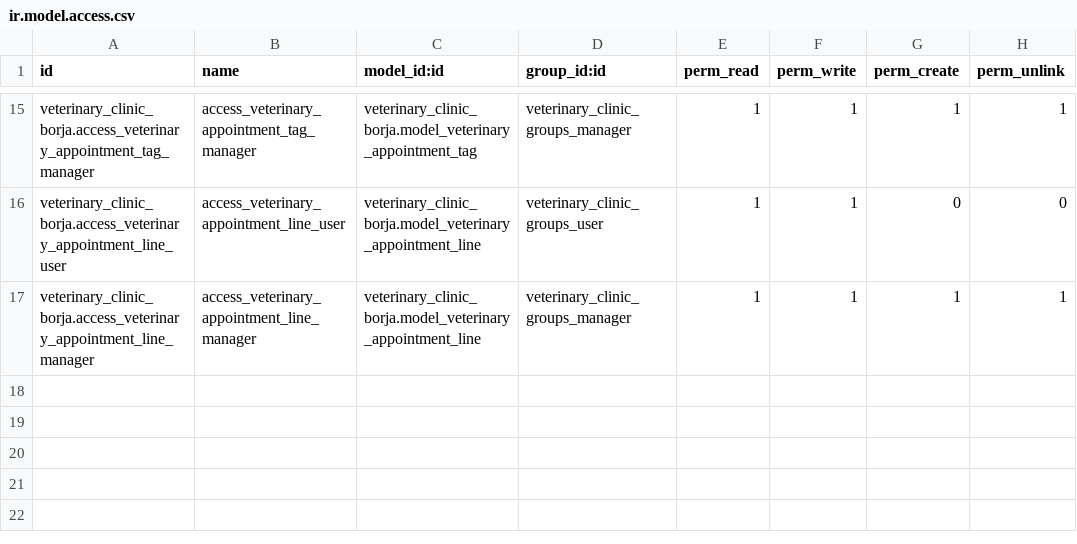
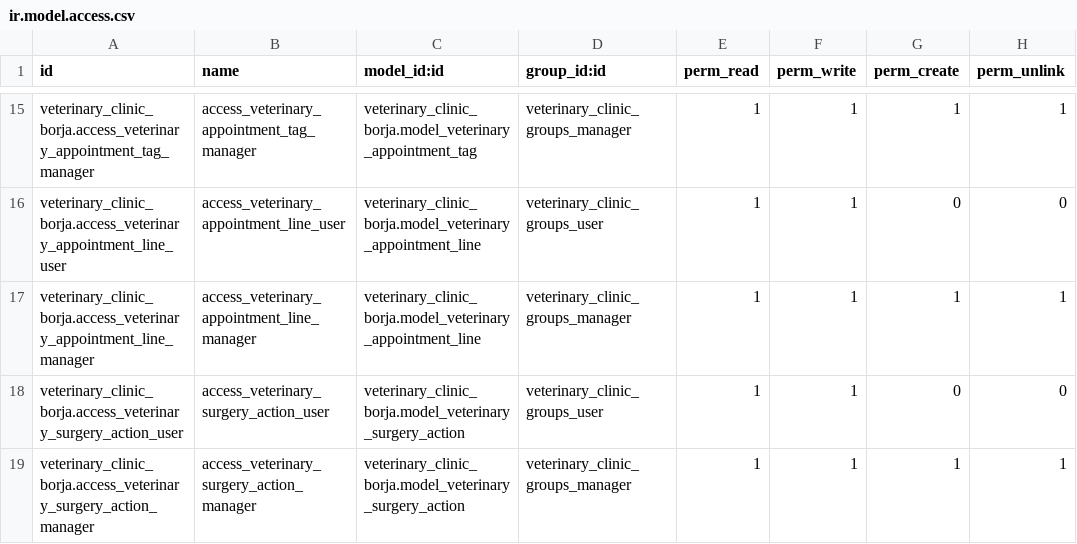
Before and after one commit to nachoserra-domatix/cursoaeodoo2024-2, a CSV file: veterinary_clinic_borja/security/ir.model.access.csv, drawn as a sheet; only a part is shown, gaps mark what is left out; the diff names each change by its address in the sheet, - before the commit and + after, or states it on an @@ line.

```diff
--- a/veterinary_clinic_borja/security/ir.model.access.csv
+++ b/veterinary_clinic_borja/security/ir.model.access.csv
+row 18: veterinary_clinic_borja.access_veterinary_surgery_action_user | access_veterinary_surgery_action_user | veterinary_clinic_borja.model_veterinary_surgery_action | veterinary_clinic_groups_user | 1 | 1 | 0 | 0
+row 19: veterinary_clinic_borja.access_veterinary_surgery_action_manager | access_veterinary_surgery_action_manager | veterinary_clinic_borja.model_veterinary_surgery_action | veterinary_clinic_groups_manager | 1 | 1 | 1 | 1
```
Also changed, not shown: 6 other files.
